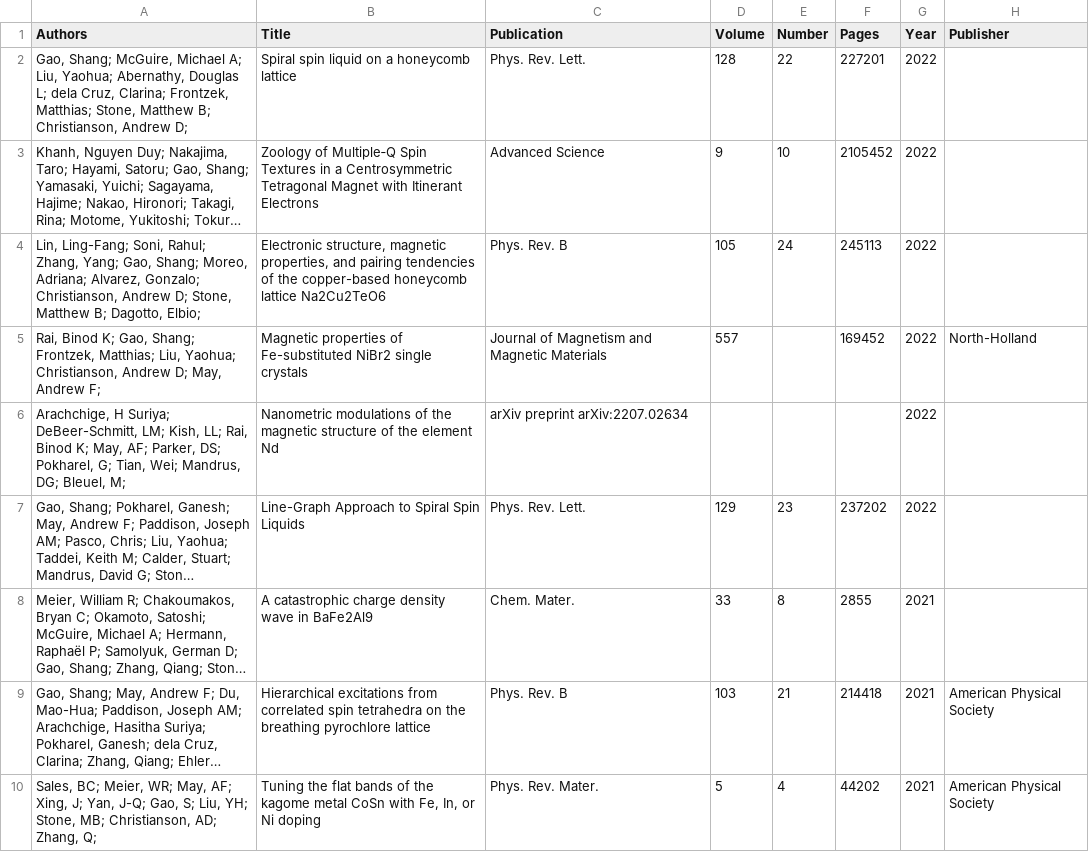
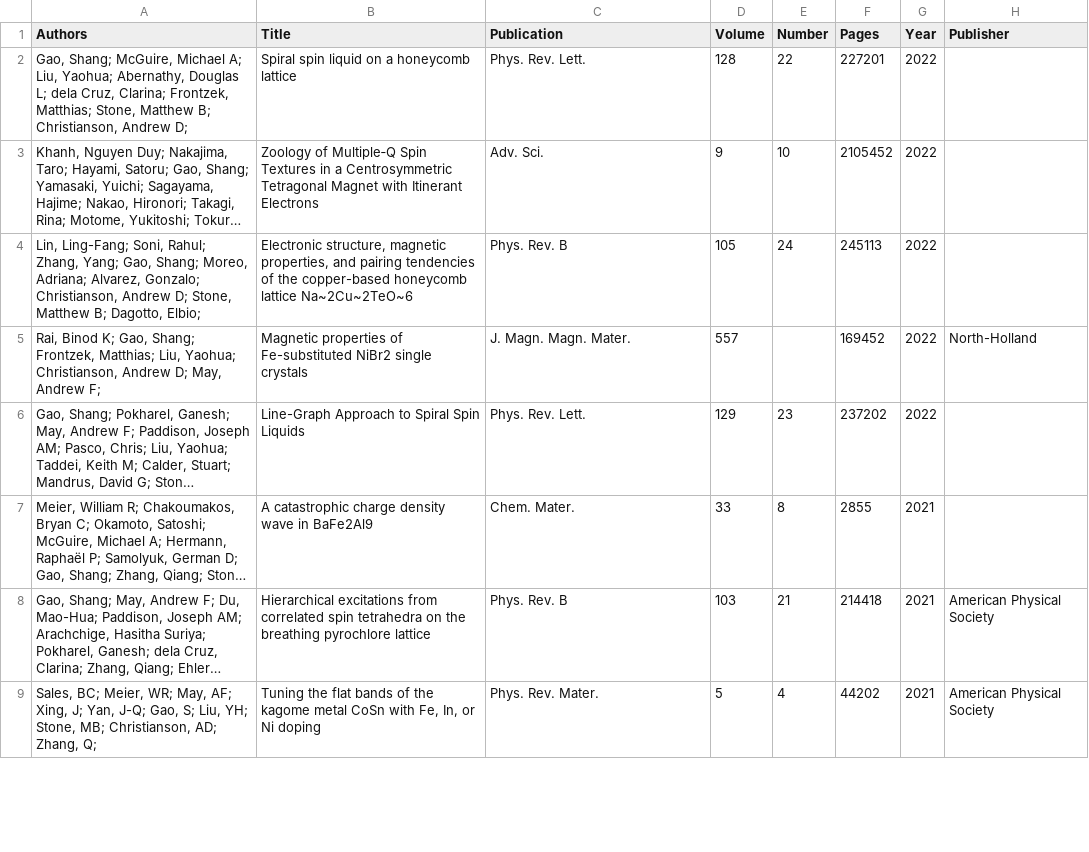
Before and after one commit to moon-dust/moon-dust.github.io, a CSV file: _data/citations.csv, drawn as a sheet; only a part is shown; long unchanged cells end in …; the diff covers the shown part only; the diff names each change by its address in the sheet, - before the commit and + after, or states it on an @@ line.

Commit message:
a few modifications

```diff
--- a/_data/citations.csv
+++ b/_data/citations.csv
-C3 (Publication): Advanced Science
+C3 (Publication): Adv. Sci.
-B4 (Title): …honeycomb lattice Na2Cu2TeO6
+B4 (Title): …honeycomb lattice Na~2Cu~2TeO~6
-C5 (Publication): Journal of Magnetism and Magnetic Materials
+C5 (Publication): J. Magn. Magn. Mater.
-row 6: Arachchige, H Suriya; DeBeer-Schmitt, LM; Kish, LL; Rai, Binod K; May, AF; Parker, DS; Pokharel, G; Tian, Wei; Mandrus, DG; Bleuel, M; | Nanometric modulations of the magnetic structure of the element Nd | arXiv preprint arXiv:2207.02634 |  |  |  | 2022
```
Also changed, not shown: 2 removed rows and 7 edited cells elsewhere in this file.
